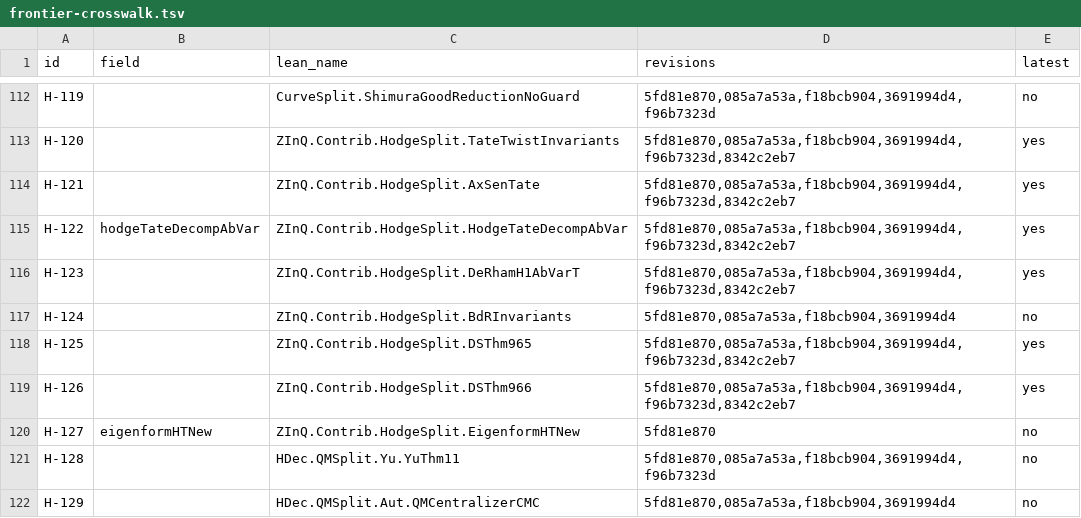
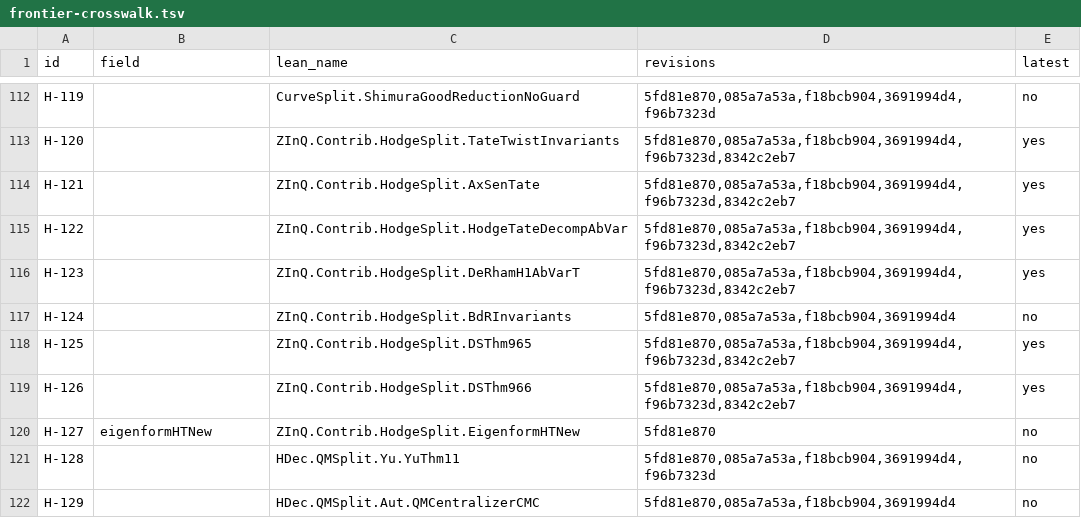
Before and after one commit to CheyLoveday/diophantine-z-q, a TSV file: docs/one-proof/frontier-crosswalk.tsv, drawn as a sheet; only a part is shown, gaps mark what is left out.

```diff
--- a/docs/one-proof/frontier-crosswalk.tsv
+++ b/docs/one-proof/frontier-crosswalk.tsv
@@ -114,3 +114,3 @@ H-120		ZInQ.Contrib.HodgeSplit.TateTwistInvariants	5fd81e870,085a7a53a,f18bcb904
 H-121		ZInQ.Contrib.HodgeSplit.AxSenTate	5fd81e870,085a7a53a,f18bcb904,3691994d4,f96b7323d,8342c2eb7	yes
-H-122	hodgeTateDecompAbVar	ZInQ.Contrib.HodgeSplit.HodgeTateDecompAbVar	5fd81e870,085a7a53a,f18bcb904,3691994d4,f96b7323d,8342c2eb7	yes
+H-122		ZInQ.Contrib.HodgeSplit.HodgeTateDecompAbVar	5fd81e870,085a7a53a,f18bcb904,3691994d4,f96b7323d,8342c2eb7	yes
 H-123		ZInQ.Contrib.HodgeSplit.DeRhamH1AbVarT	5fd81e870,085a7a53a,f18bcb904,3691994d4,f96b7323d,8342c2eb7	yes
```
Also changed, not shown: docs/one-proof/kinds.tsv, 10 other files.
